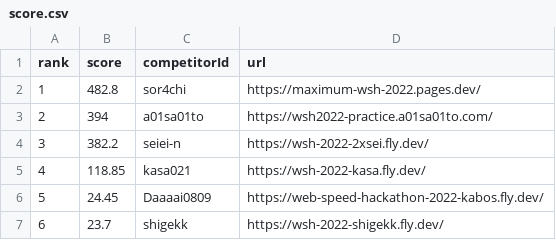
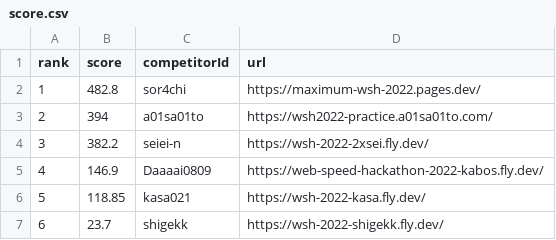
Before and after one commit to saitamau-maximum/web-speed-hackathon-2022-scoring-tool-for-2025, a CSV file: score.csv, drawn as a sheet; removed rows and columns are numbered as before the commit, all else as after; the diff names each change by its address in the sheet, - before the commit and + after, or states it on an @@ line.

```diff
--- a/score.csv
+++ b/score.csv
+row 5: 4 | 146.9 | Daaaai0809 | https://web-speed-hackathon-2022-kabos.fly.dev/
@@ column A (rank) renumbered in row 6 @@
-row 6: 5 | 24.45 | Daaaai0809 | https://web-speed-hackathon-2022-kabos.fly.dev/
```
Also changed, not shown: log.csv, 1 other file.
